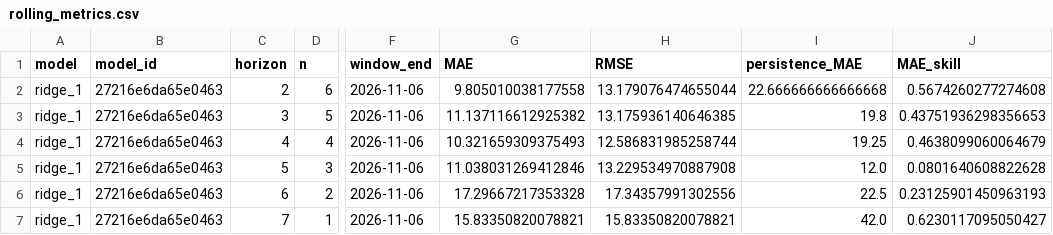
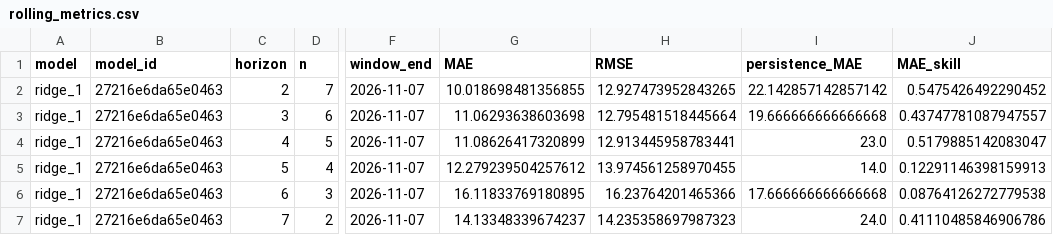
Before and after one commit to AhmedOT22/Air-Quality-Forecasting, a CSV file: reports/operational/rolling_metrics.csv, drawn as a sheet; only a part is shown, gaps mark what is left out; the diff covers the shown part only; the diff names each change by its address in the sheet, - before the commit and + after, or states it on an @@ line.

```diff
--- a/reports/operational/rolling_metrics.csv
+++ b/reports/operational/rolling_metrics.csv
-D2 (n): 6
+D2 (n): 7
-F2:F7 (window_end): 2026-11-06
+F2:F7 (window_end): 2026-11-07
-G2 (MAE): 9.805010038177558
+G2 (MAE): 10.018698481356855
-H2 (RMSE): 13.179076474655044
+H2 (RMSE): 12.927473952843265
-I2 (persistence_MAE): 22.666666666666668
+I2 (persistence_MAE): 22.142857142857142
-J2 (MAE_skill): 0.5674260277274608
+J2 (MAE_skill): 0.5475426492290452
-D3 (n): 5
+D3 (n): 6
-G3 (MAE): 11.137116612925382
+G3 (MAE): 11.06293638603698
-H3 (RMSE): 13.175936140646385
+H3 (RMSE): 12.795481518445664
-I3 (persistence_MAE): 19.8
+I3 (persistence_MAE): 19.666666666666668
-J3 (MAE_skill): 0.43751936298356653
+J3 (MAE_skill): 0.43747781087947557
-D4 (n): 4
+D4 (n): 5
-G4 (MAE): 10.321659309375493
+G4 (MAE): 11.08626417320899
-H4 (RMSE): 12.586831985258744
+H4 (RMSE): 12.913445958783441
-I4 (persistence_MAE): 19.25
+I4 (persistence_MAE): 23.0
-J4 (MAE_skill): 0.4638099060064679
+J4 (MAE_skill): 0.5179885142083047
-D5 (n): 3
+D5 (n): 4
-G5 (MAE): 11.038031269412846
+G5 (MAE): 12.279239504257612
-H5 (RMSE): 13.229534970887908
+H5 (RMSE): 13.974561258970455
-I5 (persistence_MAE): 12.0
+I5 (persistence_MAE): 14.0
-J5 (MAE_skill): 0.0801640608822628
+J5 (MAE_skill): 0.12291146398159913
-D6 (n): 2
+D6 (n): 3
-G6 (MAE): 17.29667217353328
+G6 (MAE): 16.11833769180895
-H6 (RMSE): 17.34357991302556
+H6 (RMSE): 16.23764201465366
-I6 (persistence_MAE): 22.5
+I6 (persistence_MAE): 17.666666666666668
-J6 (MAE_skill): 0.23125901450963193
+J6 (MAE_skill): 0.08764126272779538
-D7 (n): 1
+D7 (n): 2
-G7 (MAE): 15.83350820078821
+G7 (MAE): 14.13348339674237
-H7 (RMSE): 15.83350820078821
+H7 (RMSE): 14.235358697987323
-I7 (persistence_MAE): 42.0
+I7 (persistence_MAE): 24.0
-J7 (MAE_skill): 0.6230117095050427
+J7 (MAE_skill): 0.41110485846906786
```
Also changed, not shown: 36 edited cells elsewhere in this file, reports/operational/forecast_history.csv, reports/operational/forecast_weather.csv, 7 other files.
